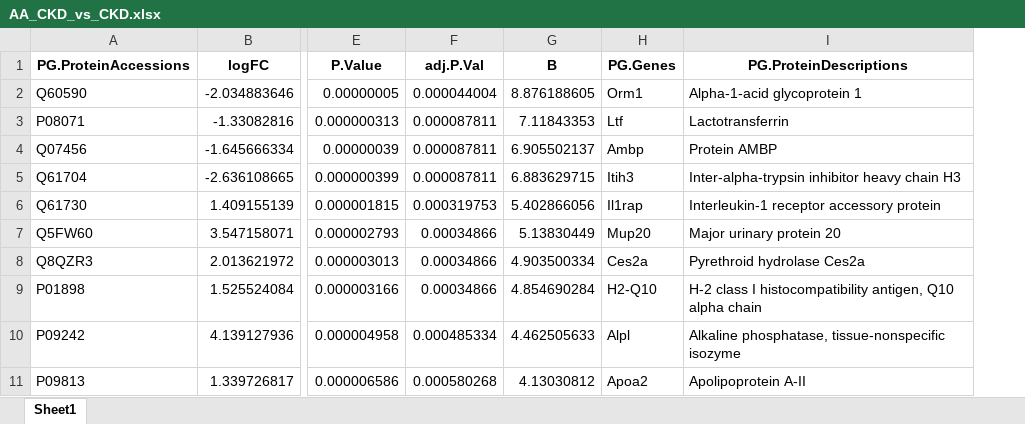
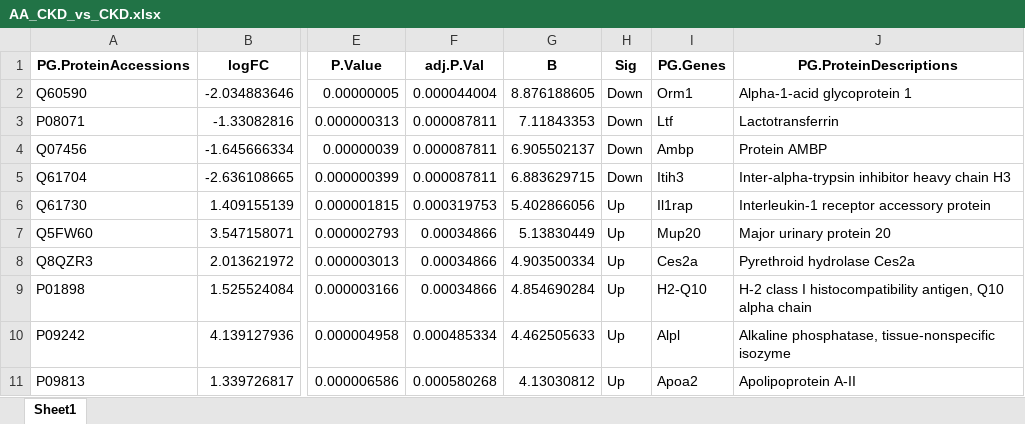
Before and after one commit to marceelrf/FlaviaProteome, an Excel workbook: Output/AA_CKD_vs_CKD.xlsx, sheet Sheet1, drawn as a sheet; only a part is shown, gaps mark what is left out; values as stored, in another font and other column widths than the file's, no borders; the diff names each change by its address in the sheet, - before the commit and + after, or states it on an @@ line.

```diff
--- a/Output/AA_CKD_vs_CKD.xlsx (sheet Sheet1)
+++ b/Output/AA_CKD_vs_CKD.xlsx (sheet Sheet1)
+column H (Sig), rows 2-11: Down | Down | Down | Down | Up | Up | Up | Up | Up | Up
```
Also changed, not shown: Output/AA_CKD_vs_AA.xlsx, Output/AA_CKD_vs_nt.xlsx, 4 other files.
